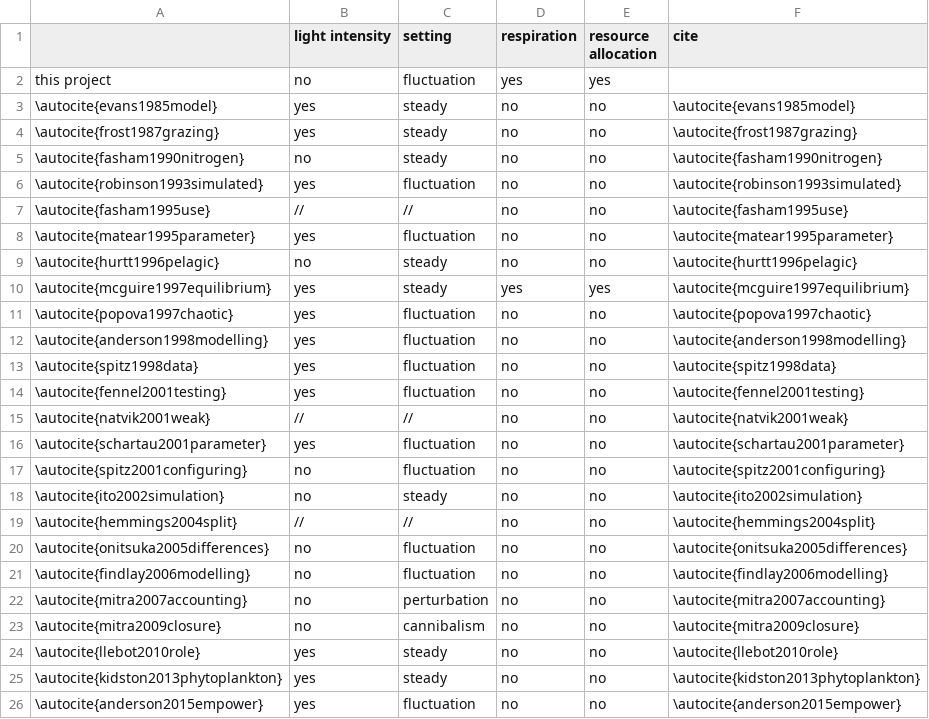
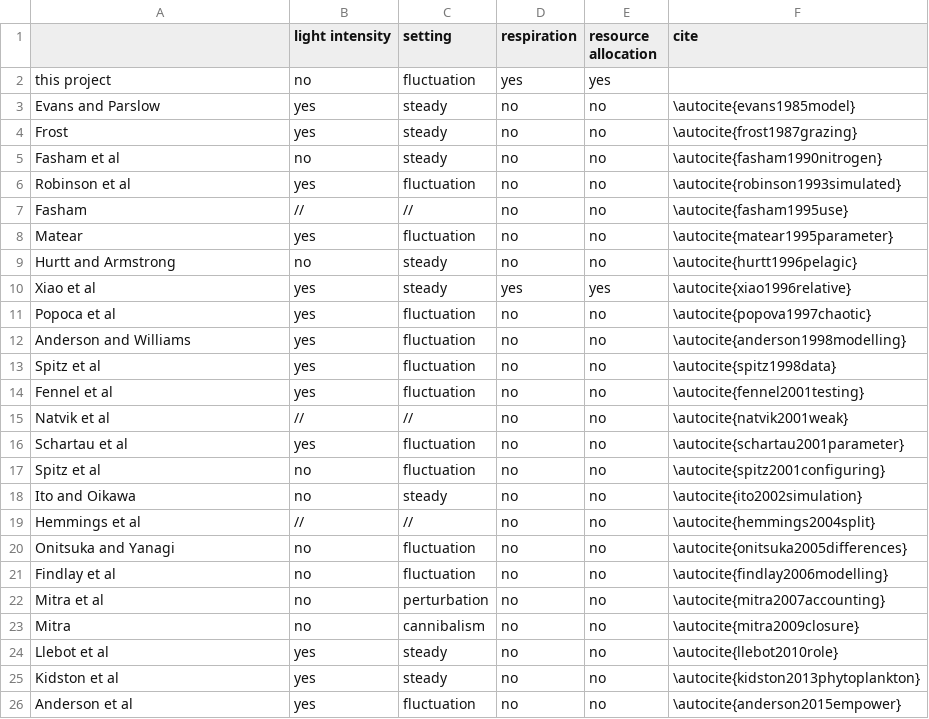
Before and after one commit to ph-u/PhyBac_C-Capture, a CSV file: data/modComp3.csv, drawn as a sheet.

```diff
--- a/data/modComp3.csv
+++ b/data/modComp3.csv
@@ -2,25 +2,25 @@
 this project,no,fluctuation,yes,yes,
-\autocite{evans1985model},yes,steady,no,no,\autocite{evans1985model}
-\autocite{frost1987grazing},yes,steady,no,no,\autocite{frost1987grazing}
-\autocite{fasham1990nitrogen},no,steady,no,no,\autocite{fasham1990nitrogen}
-\autocite{robinson1993simulated},yes,fluctuation,no,no,\autocite{robinson1993simulated}
-\autocite{fasham1995use},//,//,no,no,\autocite{fasham1995use}
-\autocite{matear1995parameter},yes,fluctuation,no,no,\autocite{matear1995parameter}
-\autocite{hurtt1996pelagic},no,steady,no,no,\autocite{hurtt1996pelagic}
-\autocite{mcguire1997equilibrium},yes,steady,yes,yes,\autocite{mcguire1997equilibrium}
-\autocite{popova1997chaotic},yes,fluctuation,no,no,\autocite{popova1997chaotic}
-\autocite{anderson1998modelling},yes,fluctuation,no,no,\autocite{anderson1998modelling}
-\autocite{spitz1998data},yes,fluctuation,no,no,\autocite{spitz1998data}
-\autocite{fennel2001testing},yes,fluctuation,no,no,\autocite{fennel2001testing}
-\autocite{natvik2001weak},//,//,no,no,\autocite{natvik2001weak}
-\autocite{schartau2001parameter},yes,fluctuation,no,no,\autocite{schartau2001parameter}
-\autocite{spitz2001configuring},no,fluctuation,no,no,\autocite{spitz2001configuring}
-\autocite{ito2002simulation},no,steady,no,no,\autocite{ito2002simulation}
-\autocite{hemmings2004split},//,//,no,no,\autocite{hemmings2004split}
-\autocite{onitsuka2005differences},no,fluctuation,no,no,\autocite{onitsuka2005differences}
-\autocite{findlay2006modelling},no,fluctuation,no,no,\autocite{findlay2006modelling}
-\autocite{mitra2007accounting},no,perturbation,no,no,\autocite{mitra2007accounting}
-\autocite{mitra2009closure},no,cannibalism,no,no,\autocite{mitra2009closure}
-\autocite{llebot2010role},yes,steady,no,no,\autocite{llebot2010role}
-\autocite{kidston2013phytoplankton},yes,steady,no,no,\autocite{kidston2013phytoplankton}
-\autocite{anderson2015empower},yes,fluctuation,no,no,\autocite{anderson2015empower}
+Evans and Parslow,yes,steady,no,no,\autocite{evans1985model}
+Frost,yes,steady,no,no,\autocite{frost1987grazing}
+Fasham et al,no,steady,no,no,\autocite{fasham1990nitrogen}
+Robinson et al,yes,fluctuation,no,no,\autocite{robinson1993simulated}
+Fasham,//,//,no,no,\autocite{fasham1995use}
+Matear,yes,fluctuation,no,no,\autocite{matear1995parameter}
+Hurtt and Armstrong,no,steady,no,no,\autocite{hurtt1996pelagic}
+Xiao et al,yes,steady,yes,yes,\autocite{xiao1996relative}
+Popoca et al,yes,fluctuation,no,no,\autocite{popova1997chaotic}
+Anderson and Williams,yes,fluctuation,no,no,\autocite{anderson1998modelling}
+Spitz et al,yes,fluctuation,no,no,\autocite{spitz1998data}
+Fennel et al,yes,fluctuation,no,no,\autocite{fennel2001testing}
+Natvik et al,//,//,no,no,\autocite{natvik2001weak}
+Schartau et al,yes,fluctuation,no,no,\autocite{schartau2001parameter}
+Spitz et al,no,fluctuation,no,no,\autocite{spitz2001configuring}
+Ito and Oikawa,no,steady,no,no,\autocite{ito2002simulation}
+Hemmings et al,//,//,no,no,\autocite{hemmings2004split}
+Onitsuka and Yanagi,no,fluctuation,no,no,\autocite{onitsuka2005differences}
+Findlay et al,no,fluctuation,no,no,\autocite{findlay2006modelling}
+Mitra et al,no,perturbation,no,no,\autocite{mitra2007accounting}
+Mitra,no,cannibalism,no,no,\autocite{mitra2009closure}
+Llebot et al,yes,steady,no,no,\autocite{llebot2010role}
+Kidston et al,yes,steady,no,no,\autocite{kidston2013phytoplankton}
+Anderson et al,yes,fluctuation,no,no,\autocite{anderson2015empower}
```
Also changed, not shown: data/modComp2.csv, sandbox/refCat.csv, 3 other files.
